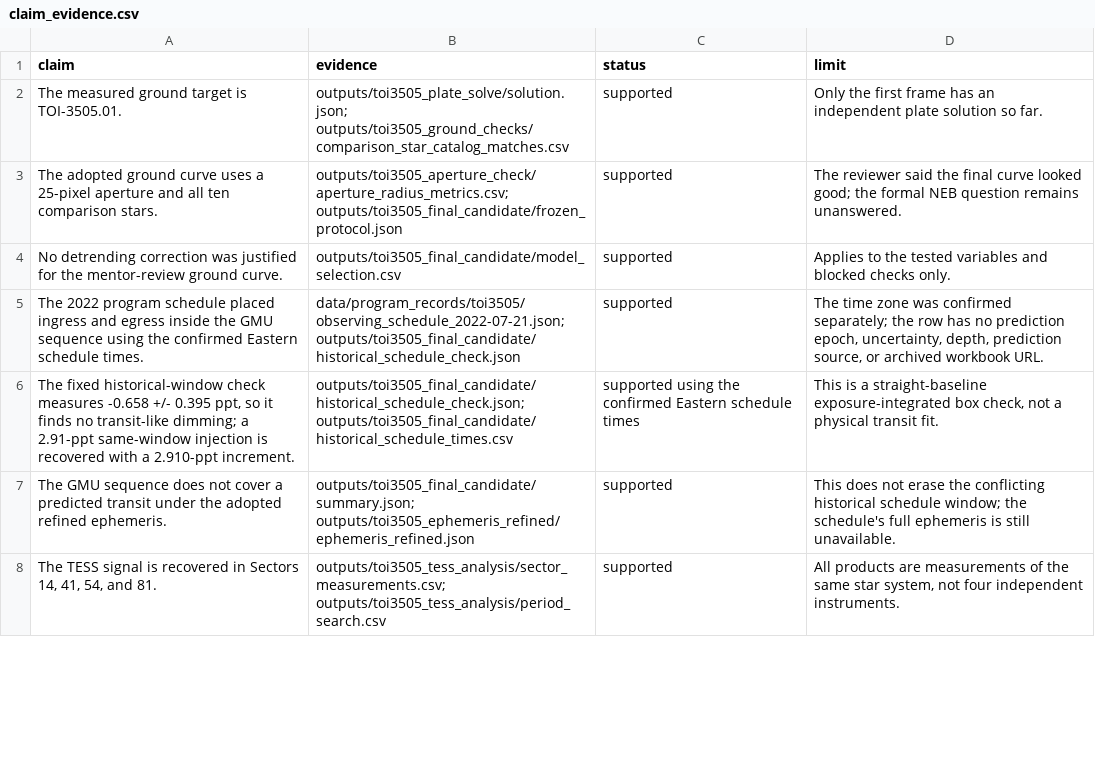
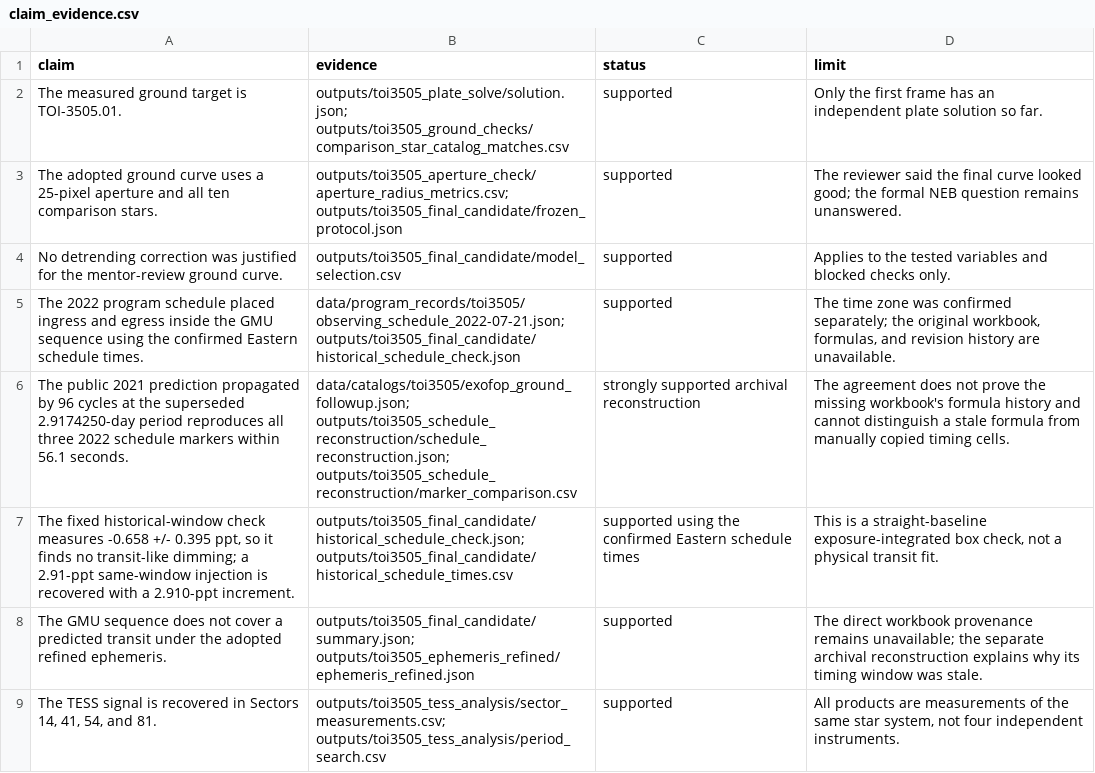
Before and after one commit to mason-cao/nasa-tess-exoplanet-analysis, a CSV file: outputs/toi3505_research_record/claim_evidence.csv, drawn as a sheet; only a part is shown; the diff covers the shown part only.

Commit message:
add the TOI-3505.01 research manuscript and final PDF and harden reproducibility

```diff
--- a/outputs/toi3505_research_record/claim_evidence.csv
+++ b/outputs/toi3505_research_record/claim_evidence.csv
@@ -4,5 +4,6 @@ The adopted ground curve uses a 25-pixel aperture and all ten comparison stars.,
 No detrending correction was justified for the mentor-review ground curve.,outputs/toi3505_final_candidate/model_selection.csv,supported,Applies to the tested variables and blocked checks only.
-The 2022 program schedule placed ingress and egress inside the GMU sequence using the confirmed Eastern schedule times.,data/program_records/toi3505/observing_schedule_2022-07-21.json; outputs/toi3505_final_candidate/historical_schedule_check.json,supported,"The time zone was confirmed separately; the row has no prediction epoch, uncertainty, depth, prediction source, or archived workbook URL."
+The 2022 program schedule placed ingress and egress inside the GMU sequence using the confirmed Eastern schedule times.,data/program_records/toi3505/observing_schedule_2022-07-21.json; outputs/toi3505_final_candidate/historical_schedule_check.json,supported,"The time zone was confirmed separately; the original workbook, formulas, and revision history are unavailable."
+The public 2021 prediction propagated by 96 cycles at the superseded 2.9174250-day period reproduces all three 2022 schedule markers within 56.1 seconds.,data/catalogs/toi3505/exofop_ground_followup.json; outputs/toi3505_schedule_reconstruction/schedule_reconstruction.json; outputs/toi3505_schedule_reconstruction/marker_comparison.csv,strongly supported archival reconstruction,The agreement does not prove the missing workbook's formula history and cannot distinguish a stale formula from manually copied timing cells.
 "The fixed historical-window check measures -0.658 +/- 0.395 ppt, so it finds no transit-like dimming; a 2.91-ppt same-window injection is recovered with a 2.910-ppt increment.",outputs/toi3505_final_candidate/historical_schedule_check.json; outputs/toi3505_final_candidate/historical_schedule_times.csv,supported using the confirmed Eastern schedule times,"This is a straight-baseline exposure-integrated box check, not a physical transit fit."
-The GMU sequence does not cover a predicted transit under the adopted refined ephemeris.,outputs/toi3505_final_candidate/summary.json; outputs/toi3505_ephemeris_refined/ephemeris_refined.json,supported,This does not erase the conflicting historical schedule window; the schedule's full ephemeris is still unavailable.
+The GMU sequence does not cover a predicted transit under the adopted refined ephemeris.,outputs/toi3505_final_candidate/summary.json; outputs/toi3505_ephemeris_refined/ephemeris_refined.json,supported,The direct workbook provenance remains unavailable; the separate archival reconstruction explains why its timing window was stale.
 "The TESS signal is recovered in Sectors 14, 41, 54, and 81.",outputs/toi3505_tess_analysis/sector_measurements.csv; outputs/toi3505_tess_analysis/period_search.csv,supported,"All products are measurements of the same star system, not four independent instruments."
```
Also changed, not shown: 3 added rows and 1 edited cell elsewhere in this file, outputs/toi3505_research_record/decision_log.csv, outputs/toi3505_research_record/measurement_dependence.csv, 27 other files.
